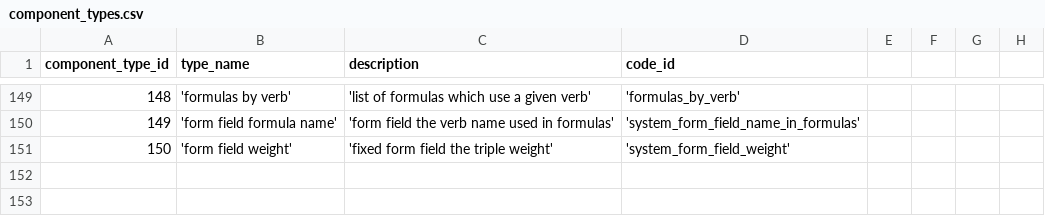
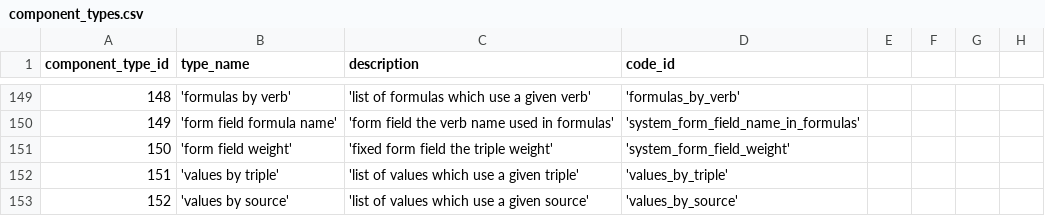
Before and after one commit to zukunft/zukunft.com, a CSV file: src/main/resources/db_code_links/component_types.csv, drawn as a sheet; only a part is shown, gaps mark what is left out.

Commit message:
finish source add view as part of fix #72

```diff
--- a/src/main/resources/db_code_links/component_types.csv
+++ b/src/main/resources/db_code_links/component_types.csv
@@ -151 +151,3 @@ component_type_id, type_name, description, code_id
 150, 'form field weight', 'fixed form field the triple weight', 'system_form_field_weight'
+151, 'values by triple', 'list of values which use a given triple', 'values_by_triple'
+152, 'values by source', 'list of values which use a given source', 'values_by_source'
```
Also changed, not shown: 17 other files.
